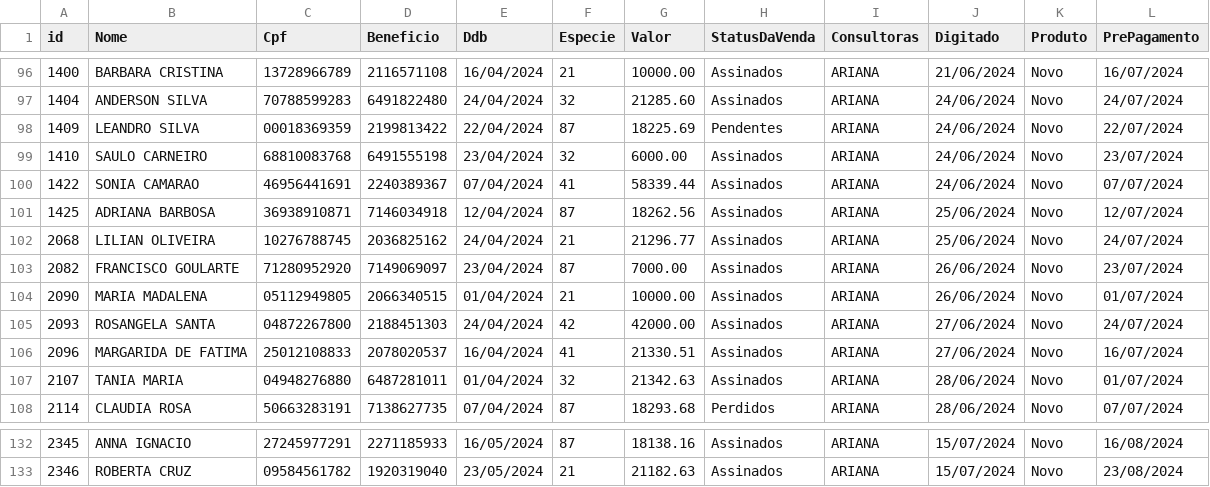
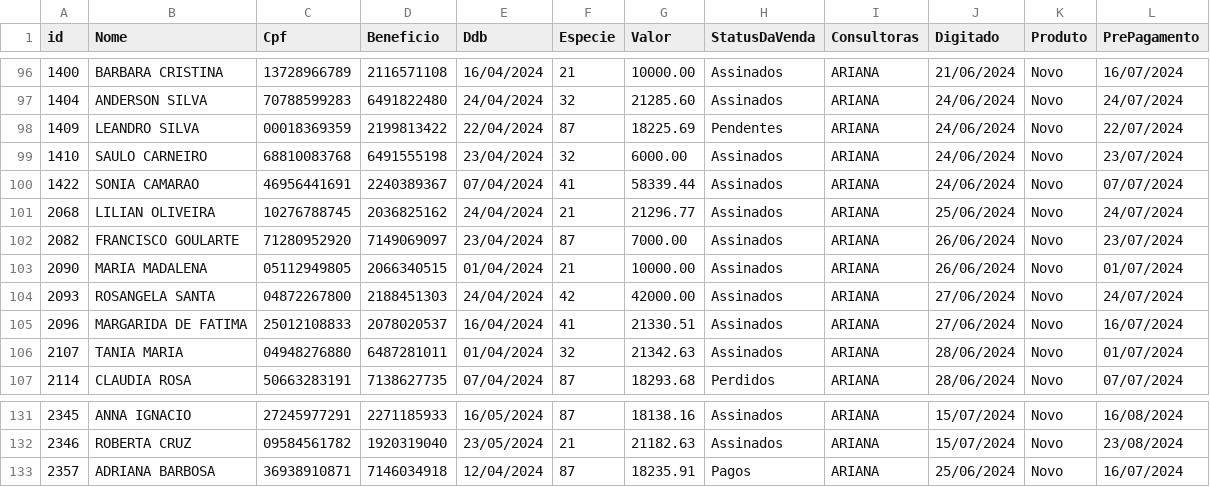
Before and after one commit to sousas2ds/clientes, a CSV file: clientes-ariana.csv, drawn as a sheet; only a part is shown, gaps mark what is left out.

Commit message:
Atualizando clientes-ariana.csv

```diff
--- a/clientes-ariana.csv
+++ b/clientes-ariana.csv
@@ -100,3 +100,2 @@ id;Nome;Cpf;Beneficio;Ddb;Especie;Valor;StatusDaVenda;Consultoras;Digitado;Produ
 1422;SONIA CAMARAO;46956441691;2240389367;07/04/2024;41;58339.44;Assinados;ARIANA;24/06/2024;Novo;07/07/2024
-1425;ADRIANA BARBOSA;36938910871;7146034918;12/04/2024;87;18262.56;Assinados;ARIANA;25/06/2024;Novo;12/07/2024
 2068;LILIAN OLIVEIRA;10276788745;2036825162;24/04/2024;21;21296.77;Assinados;ARIANA;25/06/2024;Novo;24/07/2024
@@ -133 +132,2 @@ id;Nome;Cpf;Beneficio;Ddb;Especie;Valor;StatusDaVenda;Consultoras;Digitado;Produ
 2346;ROBERTA CRUZ;09584561782;1920319040;23/05/2024;21;21182.63;Assinados;ARIANA;15/07/2024;Novo;23/08/2024
+2357;ADRIANA BARBOSA;36938910871;7146034918;12/04/2024;87;18235.91;Pagos;ARIANA;25/06/2024;Novo;16/07/2024
```
